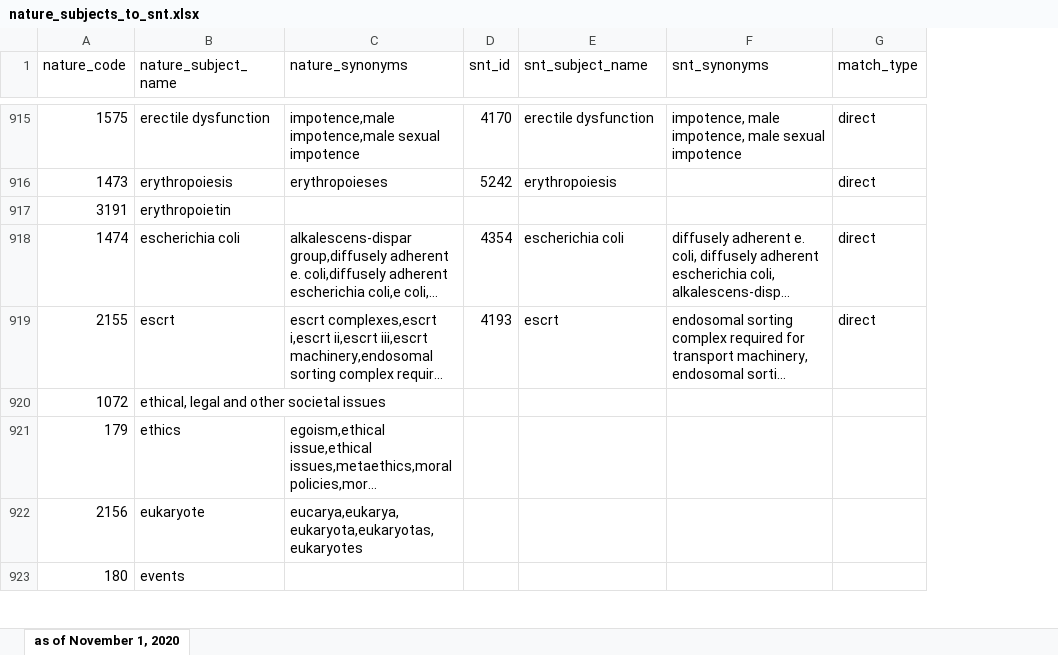
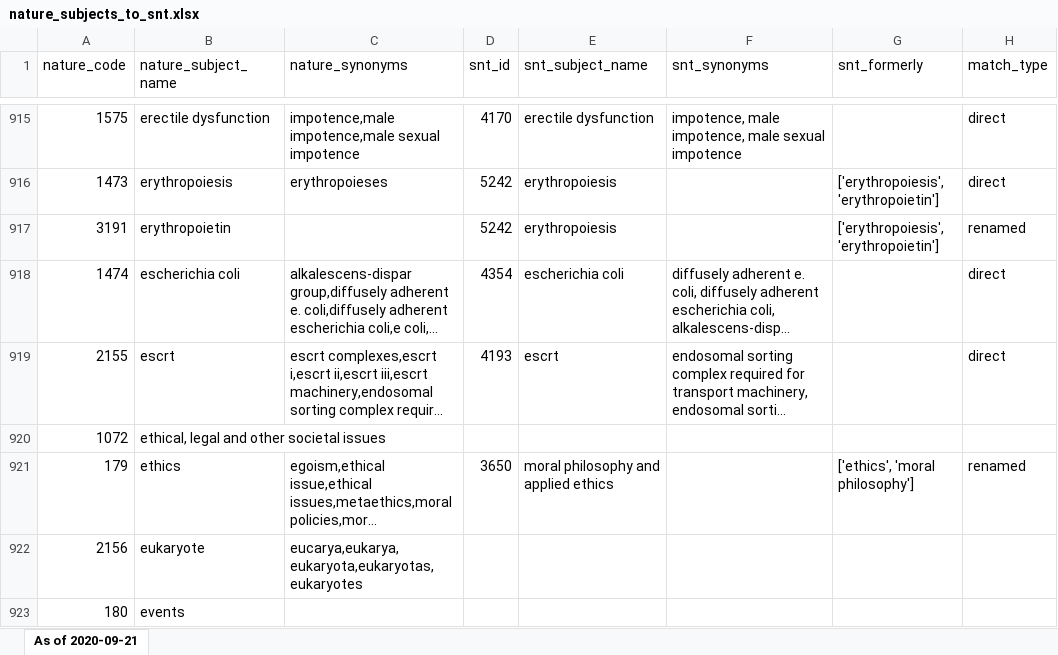
Before and after one commit to martinmuellerma/SN-T-mappings-to-PMCs-and-NPGs, an Excel workbook: nature-subjects/nature_subjects_to_snt.xlsx, sheet As of 2020-09-21, drawn as a sheet; only a part is shown, gaps mark what is left out; long unchanged cells end in …; values as stored, in another font and other column widths than the file's, no cell formats; addresses are those after the commit; the diff covers the shown part only; the diff names each change by its address in the sheet, - before the commit and + after, or states it on an @@ line.

Commit message:
added "renamed mapping"

```diff
--- a/nature-subjects/nature_subjects_to_snt.xlsx (sheet As of 2020-09-21)
+++ b/nature-subjects/nature_subjects_to_snt.xlsx (sheet As of 2020-09-21)
-sheet tab: as of November 1, 2020
+sheet tab: As of 2020-09-21
+column G (snt_formerly), rows 916-921: ['erythropoiesis', 'erythropoietin'] | ['erythropoiesis', 'erythropoietin'] |  |  |  | ['ethics', 'moral philosophy']
-D917 (snt_id): (empty)
+D917 (snt_id): 5242
-E917 (snt_subject_name): (empty)
+E917 (snt_subject_name): erythropoiesis
-H917 (match_type): (empty)
+H917 (match_type): renamed
-D921 (snt_id): (empty)
+D921 (snt_id): 3650
-E921 (snt_subject_name): (empty)
+E921 (snt_subject_name): moral philosophy and applied ethics
-H921 (match_type): (empty)
+H921 (match_type): renamed
```
Also changed, not shown: 359 edited cells elsewhere in this sheet, cell formats, 1 other file.
